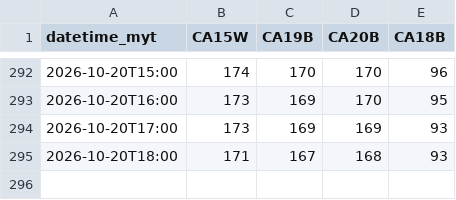
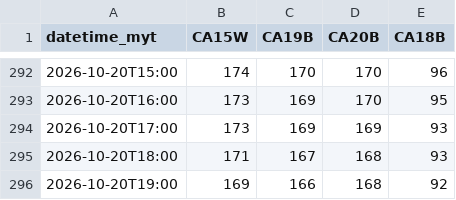
Before and after one commit to sippananda/sasana_api, a CSV file: docs/data/hourly.csv, drawn as a sheet; only a part is shown, gaps mark what is left out; the diff names each change by its address in the sheet, - before the commit and + after, or states it on an @@ line.

```diff
--- a/docs/data/hourly.csv
+++ b/docs/data/hourly.csv
+row 296: 2026-10-20T19:00 | 169 | 166 | 168 | 92
```
Also changed, not shown: docs/data/hourly_extra.csv, docs/data/sensor.csv, 1 other file.
